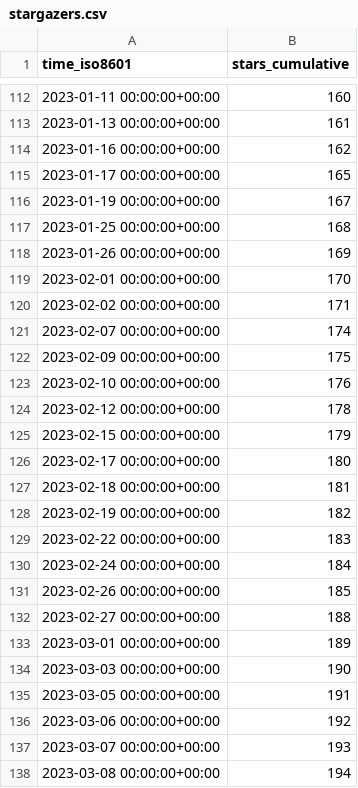
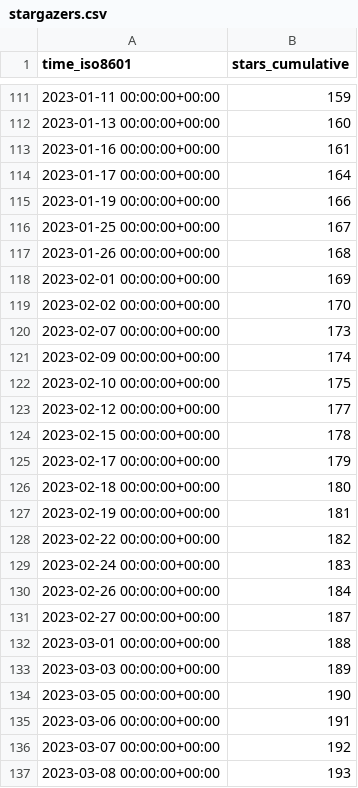
Before and after one commit to aws-samples/aws-customer-playbook-framework, a CSV file: aws-samples/aws-customer-playbook-framework/ghrs-data/stargazers.csv, drawn as a sheet; only a part is shown, gaps mark what is left out; the diff covers the shown part only.

```diff
--- a/aws-samples/aws-customer-playbook-framework/ghrs-data/stargazers.csv
+++ b/aws-samples/aws-customer-playbook-framework/ghrs-data/stargazers.csv
@@ -112,27 +111,27 @@ time_iso8601,stars_cumulative
-2023-01-11 00:00:00+00:00,160
-2023-01-13 00:00:00+00:00,161
-2023-01-16 00:00:00+00:00,162
-2023-01-17 00:00:00+00:00,165
-2023-01-19 00:00:00+00:00,167
-2023-01-25 00:00:00+00:00,168
-2023-01-26 00:00:00+00:00,169
-2023-02-01 00:00:00+00:00,170
-2023-02-02 00:00:00+00:00,171
-2023-02-07 00:00:00+00:00,174
-2023-02-09 00:00:00+00:00,175
-2023-02-10 00:00:00+00:00,176
-2023-02-12 00:00:00+00:00,178
-2023-02-15 00:00:00+00:00,179
-2023-02-17 00:00:00+00:00,180
-2023-02-18 00:00:00+00:00,181
-2023-02-19 00:00:00+00:00,182
-2023-02-22 00:00:00+00:00,183
-2023-02-24 00:00:00+00:00,184
-2023-02-26 00:00:00+00:00,185
-2023-02-27 00:00:00+00:00,188
-2023-03-01 00:00:00+00:00,189
-2023-03-03 00:00:00+00:00,190
-2023-03-05 00:00:00+00:00,191
-2023-03-06 00:00:00+00:00,192
-2023-03-07 00:00:00+00:00,193
-2023-03-08 00:00:00+00:00,194
+2023-01-11 00:00:00+00:00,159
+2023-01-13 00:00:00+00:00,160
+2023-01-16 00:00:00+00:00,161
+2023-01-17 00:00:00+00:00,164
+2023-01-19 00:00:00+00:00,166
+2023-01-25 00:00:00+00:00,167
+2023-01-26 00:00:00+00:00,168
+2023-02-01 00:00:00+00:00,169
+2023-02-02 00:00:00+00:00,170
+2023-02-07 00:00:00+00:00,173
+2023-02-09 00:00:00+00:00,174
+2023-02-10 00:00:00+00:00,175
+2023-02-12 00:00:00+00:00,177
+2023-02-15 00:00:00+00:00,178
+2023-02-17 00:00:00+00:00,179
+2023-02-18 00:00:00+00:00,180
+2023-02-19 00:00:00+00:00,181
+2023-02-22 00:00:00+00:00,182
+2023-02-24 00:00:00+00:00,183
+2023-02-26 00:00:00+00:00,184
+2023-02-27 00:00:00+00:00,187
+2023-03-01 00:00:00+00:00,188
+2023-03-03 00:00:00+00:00,189
+2023-03-05 00:00:00+00:00,190
+2023-03-06 00:00:00+00:00,191
+2023-03-07 00:00:00+00:00,192
+2023-03-08 00:00:00+00:00,193
```
Also changed, not shown: 1 removed row and 150 edited cells elsewhere in this file.
